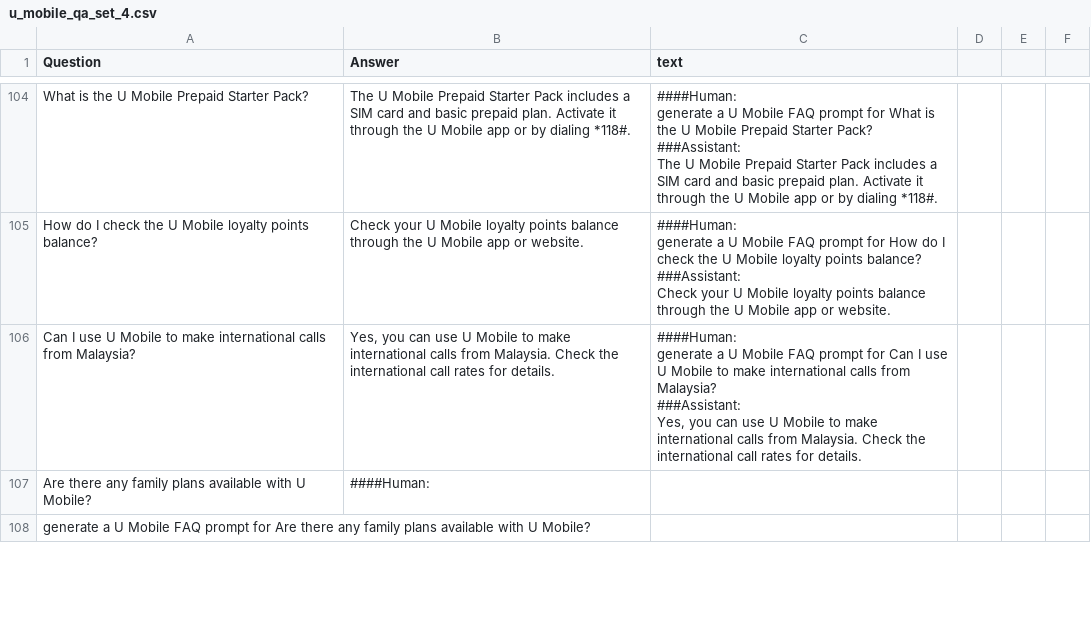
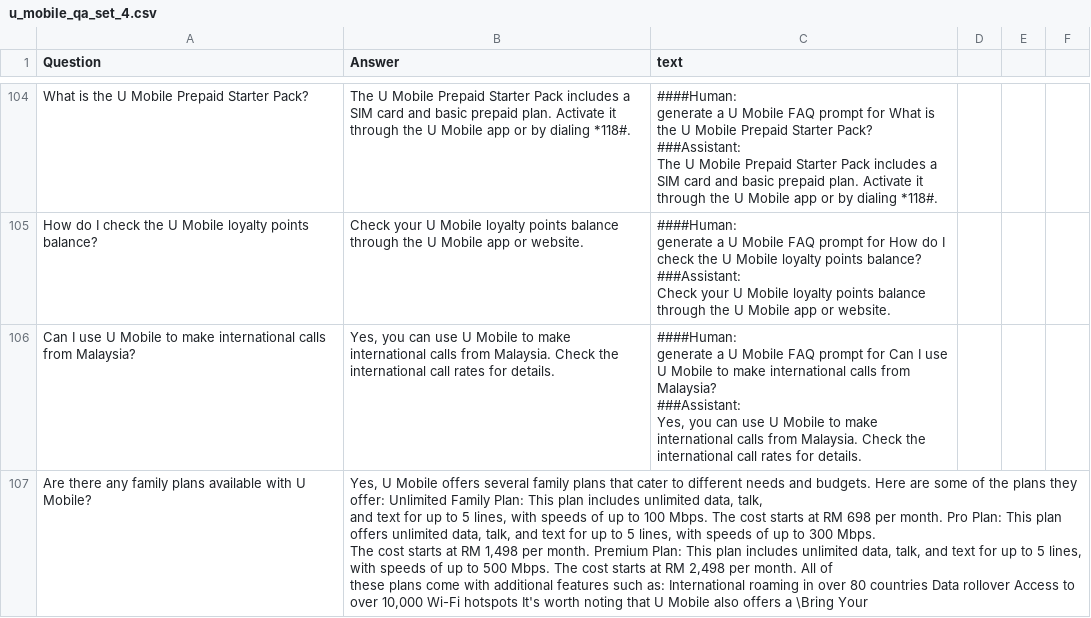
Before and after one commit to hannkeat/localgpt, a CSV file: u_mobile_qa_set_4.csv, drawn as a sheet; only a part is shown, gaps mark what is left out; the diff covers the shown part only.

Commit message:
Update u_mobile_qa_set_4.csv

```diff
--- a/u_mobile_qa_set_4.csv
+++ b/u_mobile_qa_set_4.csv
@@ -631,3 +631,5 @@ Yes, you can use U Mobile to make international calls from Malaysia. Check the i
 "
-Are there any family plans available with U Mobile?,####Human:
-generate a U Mobile FAQ prompt for Are there any family plans available with U Mobile?
+Are there any family plans available with U Mobile?, "Yes, U Mobile offers several family plans that cater to different needs and budgets. Here are some of the plans they offer: Unlimited Family Plan: This plan includes unlimited data, talk,
+and text for up to 5 lines, with speeds of up to 100 Mbps. The cost starts at RM 698 per month. Pro Plan: This plan offers unlimited data, talk, and text for up to 5 lines, with speeds of up to 300 Mbps.
+The cost starts at RM 1,498 per month. Premium Plan: This plan includes unlimited data, talk, and text for up to 5 lines, with speeds of up to 500 Mbps. The cost starts at RM 2,498 per month. All of
+these plans come with additional features such as: International roaming in over 80 countries Data rollover Access to over 10,000 Wi-Fi hotspots It's worth noting that U Mobile also offers a \"Bring Your
```
Also changed, not shown: 5 removed rows and 3 edited cells elsewhere in this file.
